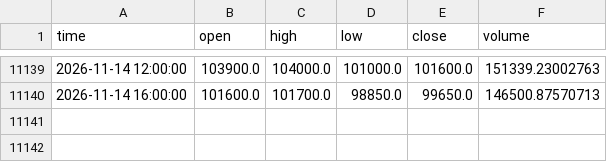
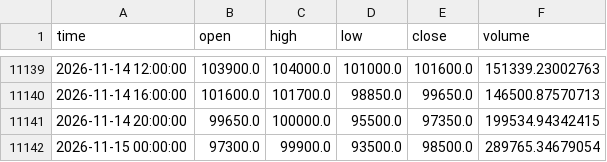
Before and after one commit to koreacoinlee/coin-research-bot, a CSV file: data/KRW-SOL_4h.csv, drawn as a sheet; only a part is shown, gaps mark what is left out; the diff names each change by its address in the sheet, - before the commit and + after, or states it on an @@ line.

```diff
--- a/data/KRW-SOL_4h.csv
+++ b/data/KRW-SOL_4h.csv
+row 11141: 2026-11-14 20:00:00 | 99650.0 | 100000.0 | 95500.0 | 97350.0 | 199534.94342415
+row 11142: 2026-11-15 00:00:00 | 97300.0 | 99900.0 | 93500.0 | 98500.0 | 289765.34679054
```
Also changed, not shown: data/KRW-XRP_4h.csv, 6 other files.
